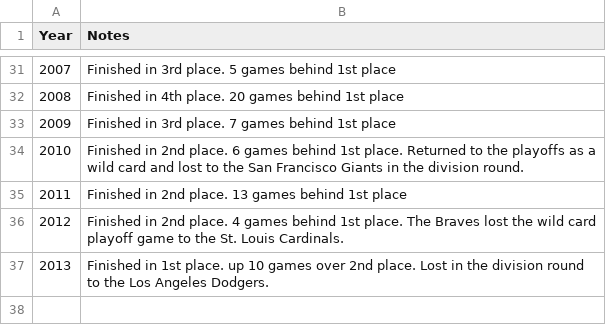
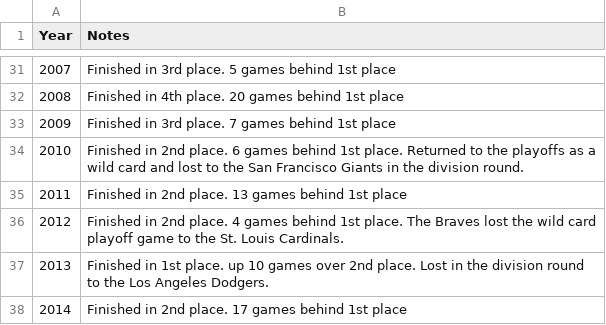
Before and after one commit to dfmooreqqq/AtlantaBraves, a CSV file: streakiness/yearnotes.csv, drawn as a sheet; only a part is shown, gaps mark what is left out; the diff names each change by its address in the sheet, - before the commit and + after, or states it on an @@ line.

```diff
--- a/streakiness/yearnotes.csv
+++ b/streakiness/yearnotes.csv
+row 38: 2014 | Finished in 2nd place. 17 games behind 1st place
```
Also changed, not shown: streakiness/teamschedule.csv, 4 other files.
